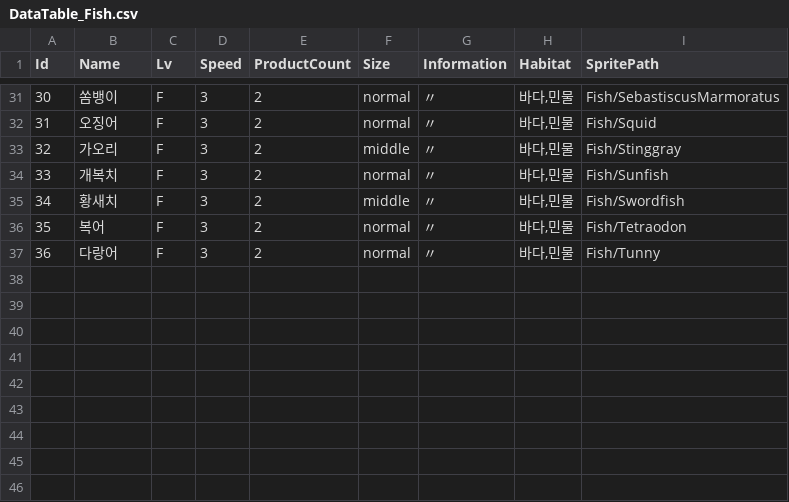
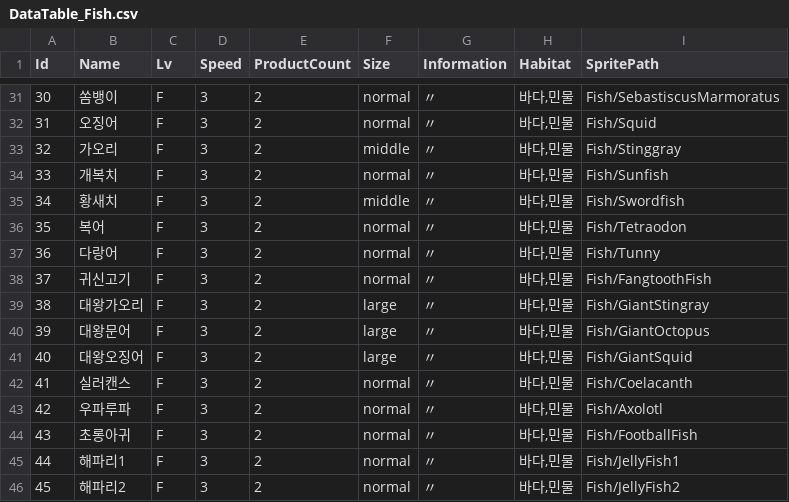
Before and after one commit to 2018130/PlanA_FirstProject, a CSV file: Assets/Resources/DataTable_Fish.csv, drawn as a sheet; only a part is shown, gaps mark what is left out.

```diff
--- a/Assets/Resources/DataTable_Fish.csv
+++ b/Assets/Resources/DataTable_Fish.csv
@@ -37 +37,10 @@ Id,Name,Lv,Speed,ProductCount,Size,Information,Habitat,SpritePath
 36,다랑어,F,3,2,normal,〃,"바다,민물",Fish/Tunny
+37,귀신고기,F,3,2,normal,〃,"바다,민물",Fish/FangtoothFish
+38,대왕가오리,F,3,2,large,〃,"바다,민물",Fish/GiantStingray
+39,대왕문어,F,3,2,large,〃,"바다,민물",Fish/GiantOctopus
+40,대왕오징어,F,3,2,large,〃,"바다,민물",Fish/GiantSquid
+41,실러캔스,F,3,2,normal,〃,"바다,민물",Fish/Coelacanth
+42,우파루파,F,3,2,normal,〃,"바다,민물",Fish/Axolotl
+43,초롱아귀,F,3,2,normal,〃,"바다,민물",Fish/FootballFish
+44,해파리1,F,3,2,normal,〃,"바다,민물",Fish/JellyFish1
+45,해파리2,F,3,2,normal,〃,"바다,민물",Fish/JellyFish2
```
Also changed, not shown: 22 other files.
